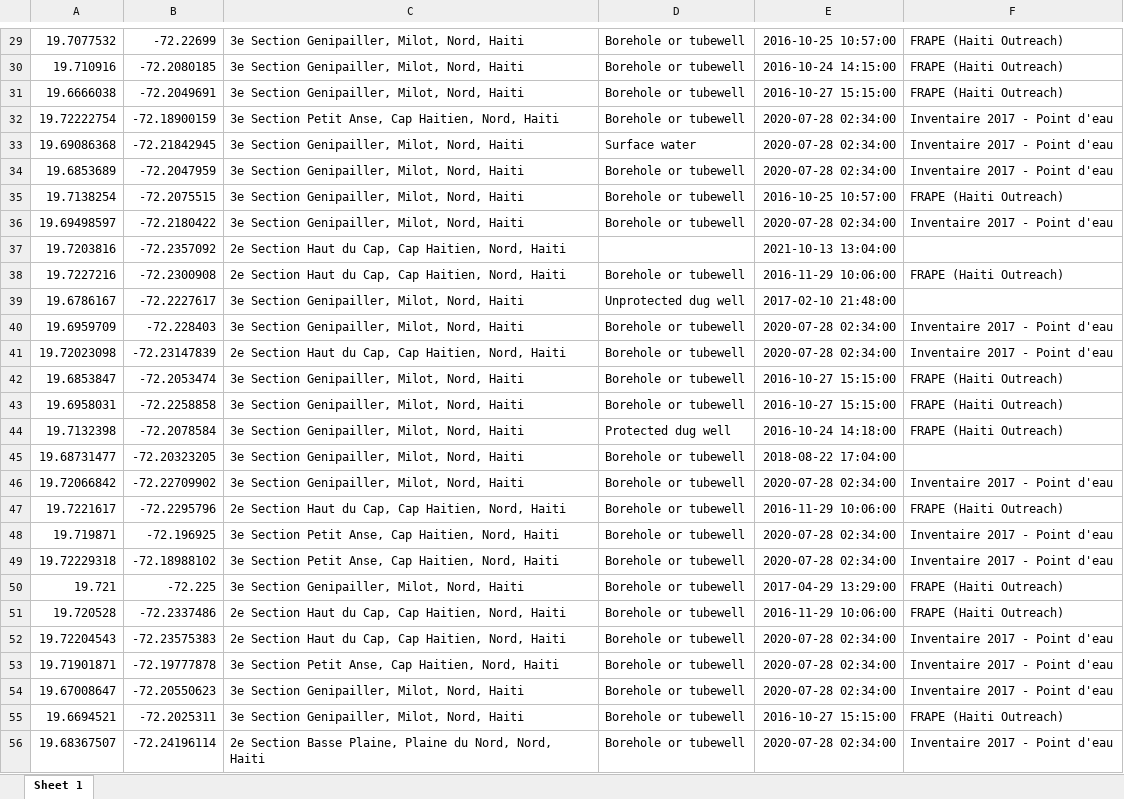
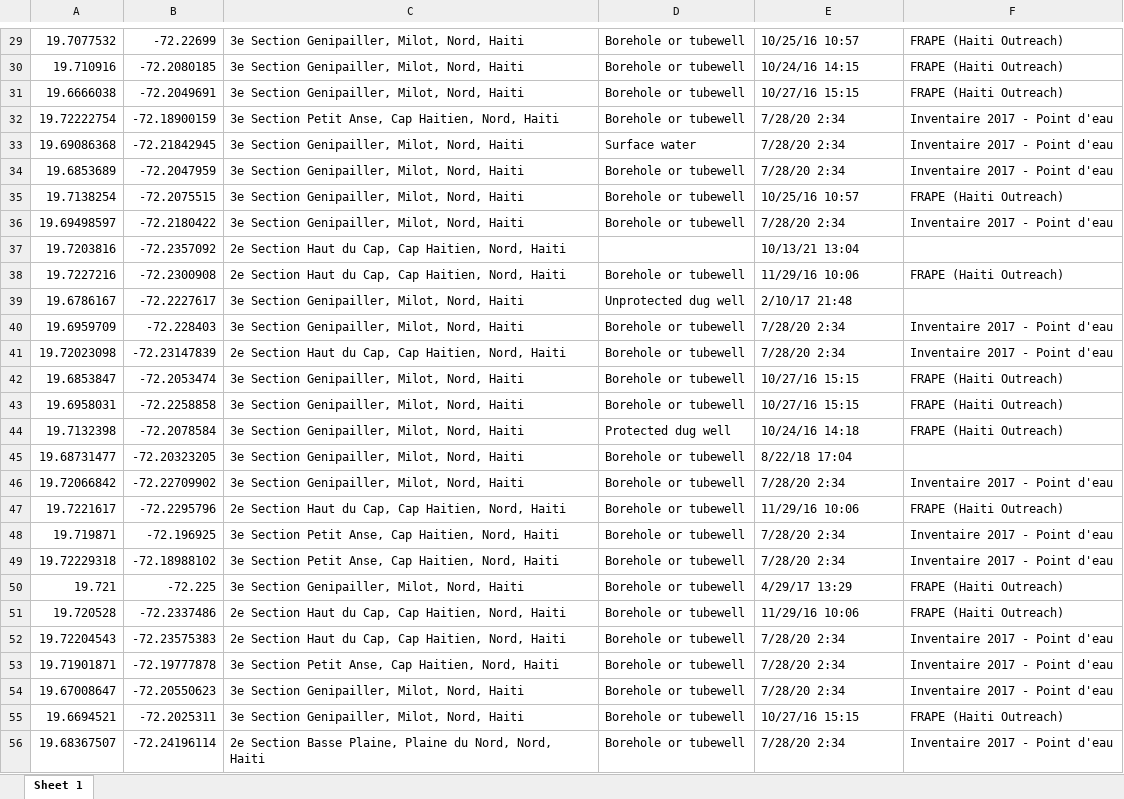
Before and after one commit to openwashdata/cbssuitabilityhaiti, an Excel workbook: inst/extdata/mwater.xlsx, sheet Sheet 1, drawn as a sheet; only a part is shown, gaps mark what is left out; values as stored, in another font and other column widths than the file's, no borders; the diff covers the shown part only; the diff names each change by its address in the sheet, - before the commit and + after, or states it on an @@ line.

```diff
--- a/inst/extdata/mwater.xlsx (sheet Sheet 1)
+++ b/inst/extdata/mwater.xlsx (sheet Sheet 1)
-E29: 2016-10-25 10:57:00
+E29: 10/25/16 10:57
-E30: 2016-10-24 14:15:00
+E30: 10/24/16 14:15
-E31: 2016-10-27 15:15:00
+E31: 10/27/16 15:15
-E32:E34: 2020-07-28 02:34:00
+E32:E34: 7/28/20 2:34
-E35: 2016-10-25 10:57:00
+E35: 10/25/16 10:57
-E36: 2020-07-28 02:34:00
+E36: 7/28/20 2:34
-E37: 2021-10-13 13:04:00
+E37: 10/13/21 13:04
-E38: 2016-11-29 10:06:00
+E38: 11/29/16 10:06
-E39: 2017-02-10 21:48:00
+E39: 2/10/17 21:48
-E40:E41: 2020-07-28 02:34:00
+E40:E41: 7/28/20 2:34
-E42:E43: 2016-10-27 15:15:00
+E42:E43: 10/27/16 15:15
-E44: 2016-10-24 14:18:00
+E44: 10/24/16 14:18
-E45: 2018-08-22 17:04:00
+E45: 8/22/18 17:04
-E46: 2020-07-28 02:34:00
+E46: 7/28/20 2:34
-E47: 2016-11-29 10:06:00
+E47: 11/29/16 10:06
-E48:E49: 2020-07-28 02:34:00
+E48:E49: 7/28/20 2:34
-E50: 2017-04-29 13:29:00
+E50: 4/29/17 13:29
-E51: 2016-11-29 10:06:00
+E51: 11/29/16 10:06
-E52:E54: 2020-07-28 02:34:00
+E52:E54: 7/28/20 2:34
-E55: 2016-10-27 15:15:00
+E55: 10/27/16 15:15
-E56: 2020-07-28 02:34:00
+E56: 7/28/20 2:34
```
Also changed, not shown: 1 added row, 1 removed row and 1821 edited cells elsewhere in this sheet, data-raw/dictionary.xlsx, inst/extdata/okap.xlsx, 9 other files.
